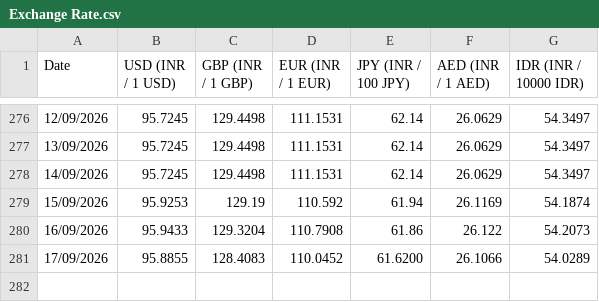
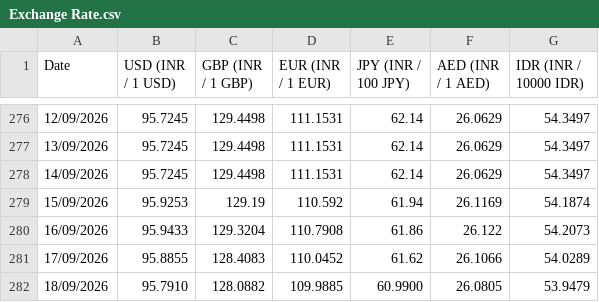
Before and after one commit to welReportsBI-0507/WiGMAN_Exchange_Rate, a CSV file: Exchange Rate.csv, drawn as a sheet; only a part is shown, gaps mark what is left out.

```diff
--- a/Exchange Rate.csv
+++ b/Exchange Rate.csv
@@ -280,2 +280,3 @@ Date,USD (INR / 1 USD),GBP (INR / 1 GBP),EUR (INR / 1 EUR),JPY (INR / 100 JPY),A
 16/09/2026,95.9433,129.3204,110.7908,61.86,26.122,54.2073
-17/09/2026,95.8855,128.4083,110.0452,61.6200,26.1066,54.0289
+17/09/2026,95.8855,128.4083,110.0452,61.62,26.1066,54.0289
+18/09/2026,95.7910,128.0882,109.9885,60.9900,26.0805,53.9479
```
